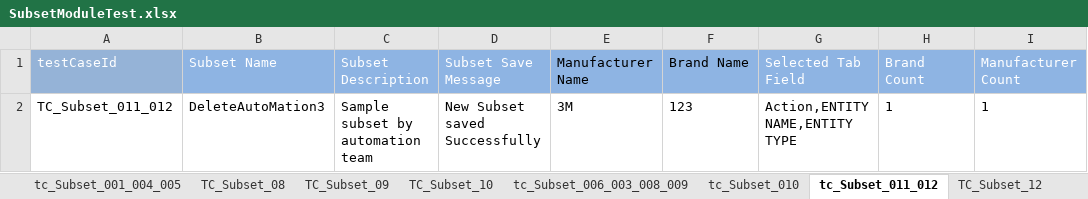
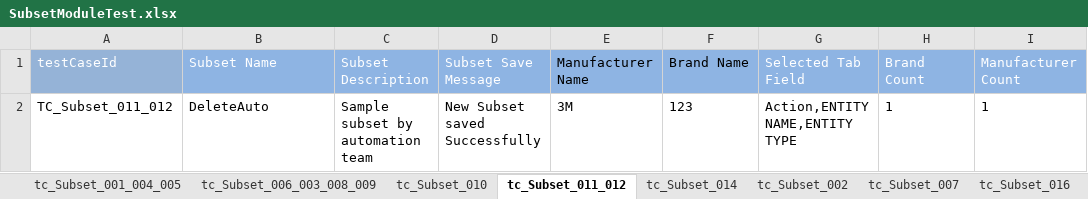
Before and after one commit to Rameshwar-Juptimath/NestedClassesAllureBug, an Excel workbook: resources/ExcelsheetData/SubsetModuleTest.xlsx, sheet tc_Subset_011_012, drawn as a sheet; only a part is shown; values as stored, in another font and other column widths than the file's, no borders; the diff names each change by its address in the sheet, - before the commit and + after, or states it on an @@ line.

Commit message:
modified UOM and complete Subset

```diff
--- a/resources/ExcelsheetData/SubsetModuleTest.xlsx (sheet tc_Subset_011_012)
+++ b/resources/ExcelsheetData/SubsetModuleTest.xlsx (sheet tc_Subset_011_012)
-sheet tab: TC_Subset_08
-sheet tab: TC_Subset_09
-sheet tab: TC_Subset_10
-sheet tab: TC_Subset_12
+sheet tab: tc_Subset_014
+sheet tab: tc_Subset_016
-B2 (Subset Name): DeleteAutoMation3
+B2 (Subset Name): DeleteAuto
```
Also changed, not shown: sheet creationData, sheet tc_Subset_006_003_008_009, sheet tc_Subset_010, sheet tc_Subset_001_004_005, other sheet tabs, resources/ExcelsheetData/UOMModuleTest.xlsx, 8 other files.
